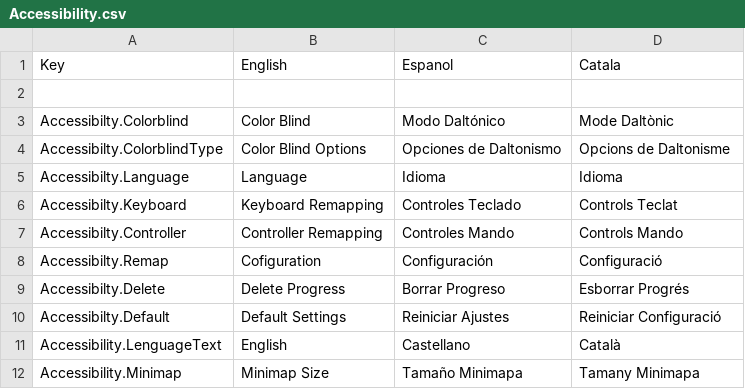
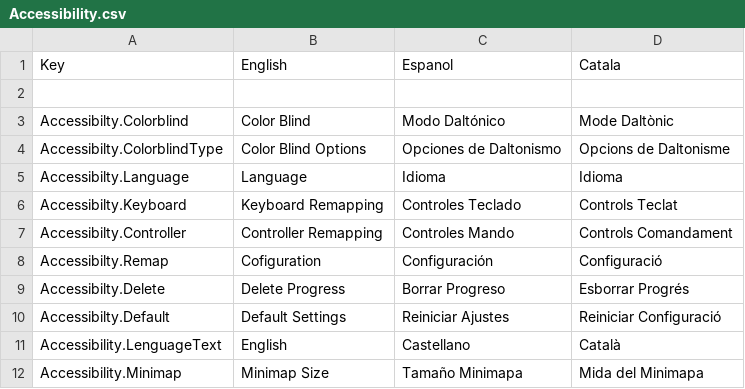
Before and after one commit to CEVR-ICALES/Fast-And-Fractured, a CSV file: Fast-and-fractured/Assets/SimpleLocalization/Resources/Localization/Accessibility.csv, drawn as a sheet.

Commit message:
more localizations

```diff
--- a/Fast-and-fractured/Assets/SimpleLocalization/Resources/Localization/Accessibility.csv
+++ b/Fast-and-fractured/Assets/SimpleLocalization/Resources/Localization/Accessibility.csv
@@ -6,3 +6,3 @@ Accessibilty.Language,Language,Idioma,Idioma
 Accessibilty.Keyboard,Keyboard Remapping,Controles Teclado,Controls Teclat
-Accessibilty.Controller,Controller Remapping,Controles Mando,Controls Mando
+Accessibilty.Controller,Controller Remapping,Controles Mando,Controls Comandament
 Accessibilty.Remap,Cofiguration,Configuración,Configuració
@@ -11,2 +11,2 @@ Accessibilty.Default,Default Settings,Reiniciar Ajustes,Reiniciar Configuració
 Accessibility.LenguageText,English,Castellano,Català
-Accessibility.Minimap,Minimap Size,Tamaño Minimapa,Tamany Minimapa
+Accessibility.Minimap,Minimap Size,Tamaño Minimapa,Mida del Minimapa
```
Also changed, not shown: Fast-and-fractured/Assets/SimpleLocalization/Resources/Localization/Settings.csv.
